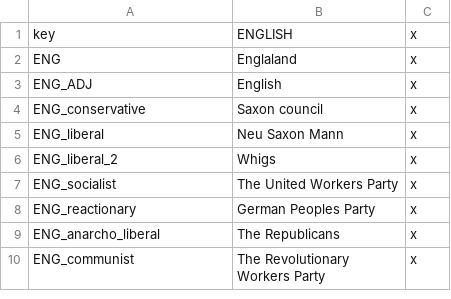
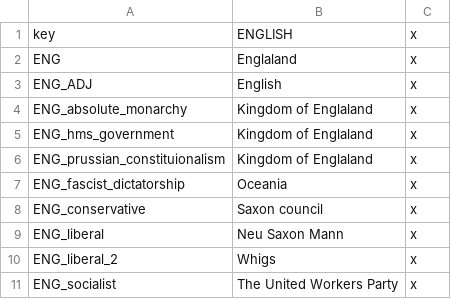
Before and after one commit to Rainbow-Goat/Fall-of-Genghis, a CSV file: RainbowMod/localisation/1_England_tags.csv, drawn as a sheet; only a part is shown; the shorter side is filled out with more unchanged rows.

```diff
--- a/RainbowMod/localisation/1_England_tags.csv
+++ b/RainbowMod/localisation/1_England_tags.csv
@@ -3,2 +3,6 @@ ENG;Englaland;x;
 ENG_ADJ;English;x;
+ENG_absolute_monarchy;Kingdom of Englaland;x;
+ENG_hms_government;Kingdom of Englaland;x;
+ENG_prussian_constituionalism;Kingdom of Englaland;x;
+ENG_fascist_dictatorship;Oceania;x;
 ENG_conservative;Saxon council;x;
```
Also changed, not shown: RainbowMod/localisation/0_governments.csv, RainbowMod/localisation/1_Iberia_tags.csv, 38 other files.
